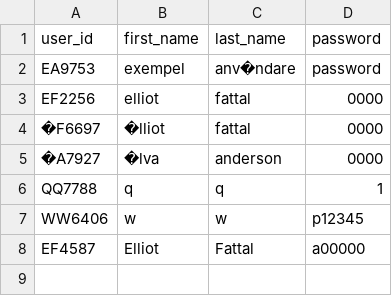
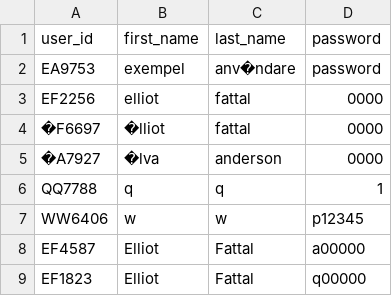
Before and after one commit to BreadPrince/Internetbanken, a CSV file: users.csv, drawn as a sheet.

```diff
--- a/users.csv
+++ b/users.csv
@@ -8 +8,2 @@ WW6406,w,w,p12345
 EF4587,Elliot,Fattal,a00000
+EF1823,Elliot,Fattal,q00000
```
Also changed, not shown: 1 other file.
